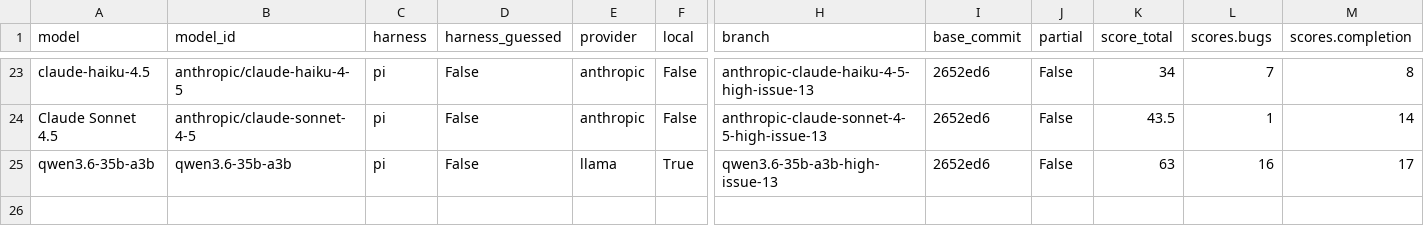
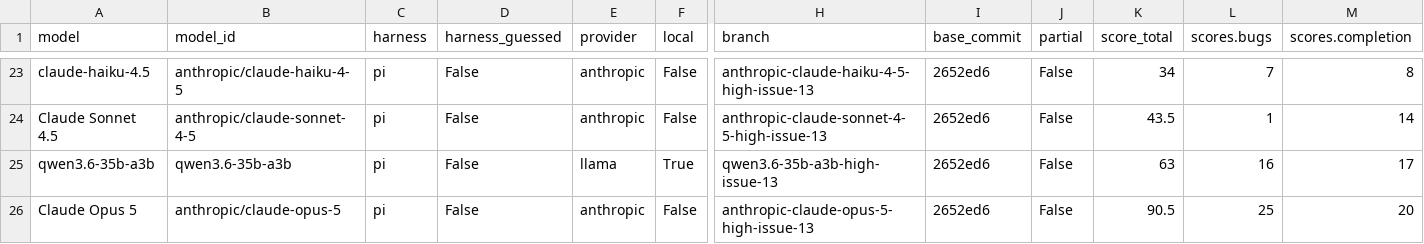
Before and after one commit to irae/choose-a-local-llm, a CSV file: benchmarks/mendel/results.csv, drawn as a sheet; only a part is shown, gaps mark what is left out; rows hold the shown columns only; the diff names each change by its address in the sheet, - before the commit and + after, or states it on an @@ line.

```diff
--- a/benchmarks/mendel/results.csv
+++ b/benchmarks/mendel/results.csv
+row 26: Claude Opus 5 | anthropic/claude-opus-5 | pi | False | anthropic | False | anthropic-claude-opus-5-high-issue-13 | 2652ed6 | False | 90.5 | 25 | 20
```
Also changed, not shown: 3 other files.
